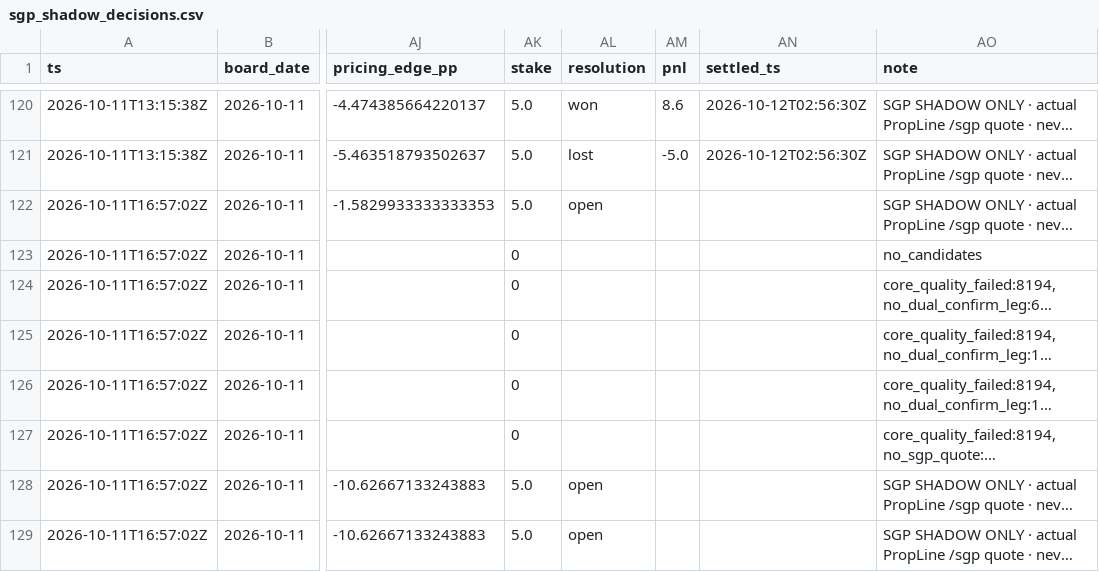
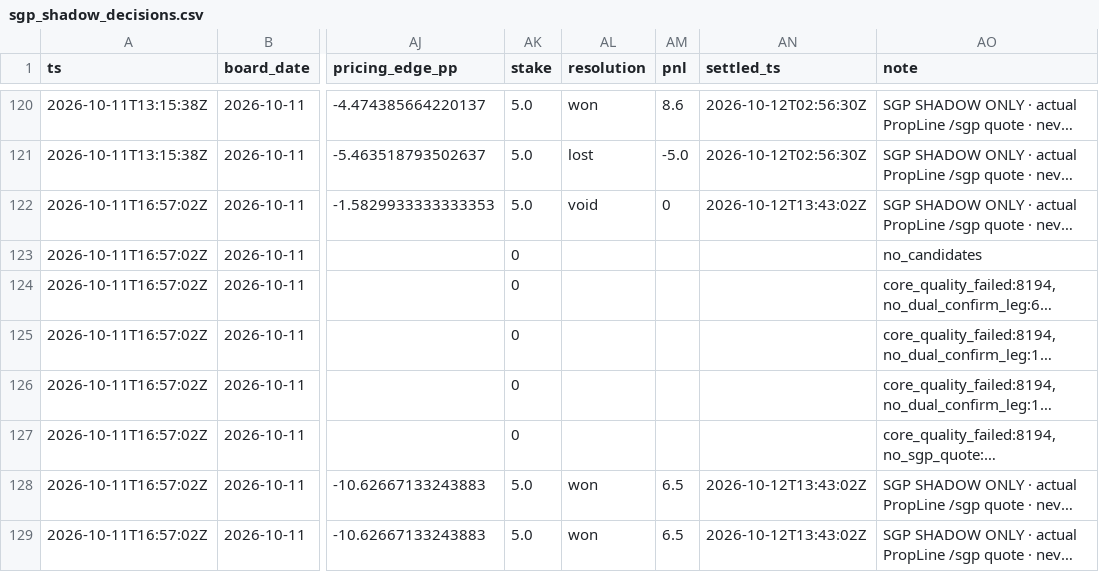
Before and after one commit to zilverest/prop-lab, a CSV file: data/sgp_shadow_decisions.csv, drawn as a sheet; only a part is shown, gaps mark what is left out; long unchanged cells end in …; the diff names each change by its address in the sheet, - before the commit and + after, or states it on an @@ line.

```diff
--- a/data/sgp_shadow_decisions.csv
+++ b/data/sgp_shadow_decisions.csv
-AL122 (resolution): open
+AL122 (resolution): void
-AM122 (pnl): (empty)
+AM122 (pnl): 0
-AN122 (settled_ts): (empty)
+AN122 (settled_ts): 2026-10-12T13:43:02Z
-AL128:AL129 (resolution): open
+AL128:AL129 (resolution): won
-AM128:AM129 (pnl): (empty)
+AM128:AM129 (pnl): 6.5
-AN128:AN129 (settled_ts): (empty)
+AN128:AN129 (settled_ts): 2026-10-12T13:43:02Z
```
Also changed, not shown: data/pipeline_health.csv, data/sgp_shadow_results.csv, 8 other files.
